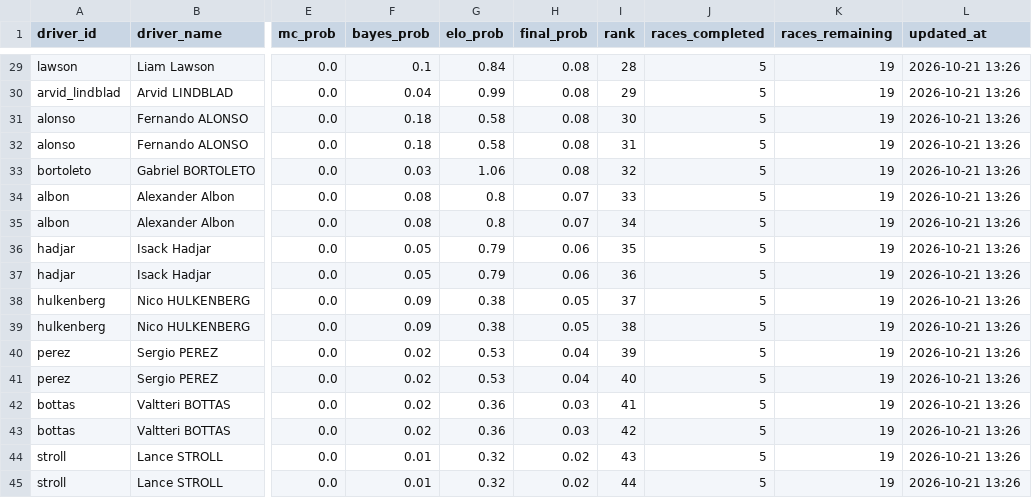
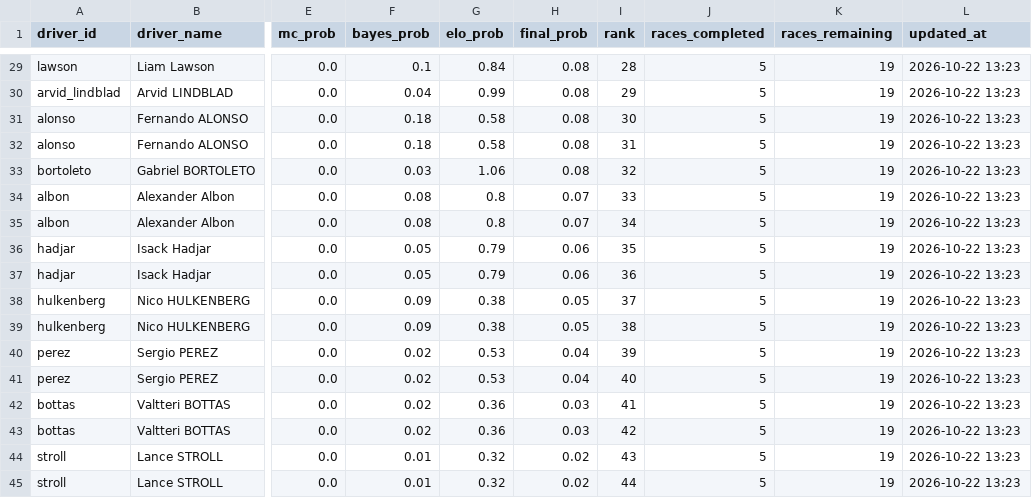
Before and after one commit to sreemaanshivkirth05/f1-predictor, a CSV file: data/final_predictions.csv, drawn as a sheet; only a part is shown, gaps mark what is left out; the diff covers the shown part only; the diff names each change by its address in the sheet, - before the commit and + after, or states it on an @@ line.

```diff
--- a/data/final_predictions.csv
+++ b/data/final_predictions.csv
-L29:L45 (updated_at): 2026-10-21 13:26
+L29:L45 (updated_at): 2026-10-22 13:23
```
Also changed, not shown: 35 edited cells elsewhere in this file, data/championship_probabilities.csv, data/monte_carlo_results.csv, 2 other files.
